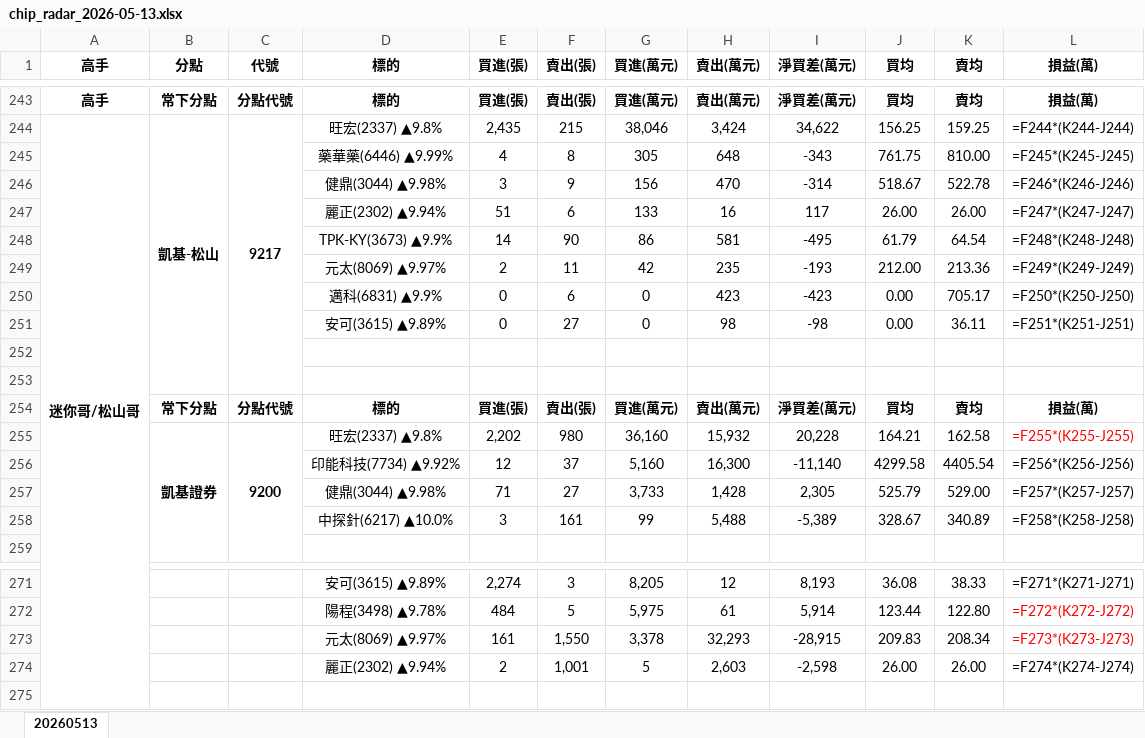
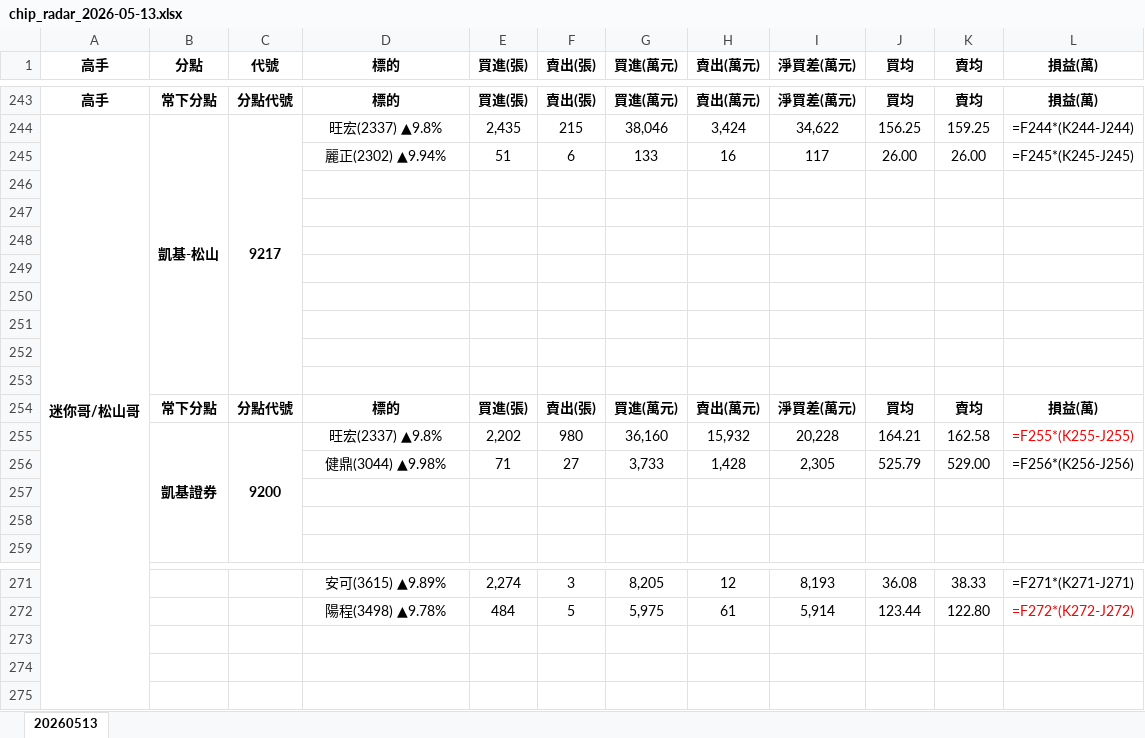
Before and after one commit to DRwillychiu/CHIP_RADAR_TW, an Excel workbook: data/reports/chip_radar_2026-05-13.xlsx, sheet 20260513, drawn as a sheet; only a part is shown, gaps mark what is left out; values as stored, in another font and other column widths than the file's, no borders; formulas without a stored value are shown as written; removed rows and columns are numbered as before the commit, all else as after; the diff covers the shown part only; the diff names each change by its address in the sheet, - before the commit and + after, or states it on an @@ line.

```diff
--- a/data/reports/chip_radar_2026-05-13.xlsx (sheet 20260513)
+++ b/data/reports/chip_radar_2026-05-13.xlsx (sheet 20260513)
-row 245:  |  |  | 藥華藥(6446) ▲9.99% | 4 | 8 | 305 | 648 | -343 | 761.75 | 810.00 | =F245*(K245-J245)
-row 246:  |  |  | 健鼎(3044) ▲9.98% | 3 | 9 | 156 | 470 | -314 | 518.67 | 522.78 | =F246*(K246-J246)
-L245 (損益(萬)): =F247*(K247-J247)
+L245 (損益(萬)): =F245*(K245-J245)
-row 246:  |  |  | TPK-KY(3673) ▲9.9% | 14 | 90 | 86 | 581 | -495 | 61.79 | 64.54 | =F248*(K248-J248)
+row 246: (empty)
-row 247:  |  |  | 元太(8069) ▲9.97% | 2 | 11 | 42 | 235 | -193 | 212.00 | 213.36 | =F249*(K249-J249)
+row 247: (empty)
-row 248:  |  |  | 邁科(6831) ▲9.9% | 0 | 6 | 0 | 423 | -423 | 0.00 | 705.17 | =F250*(K250-J250)
+row 248: (empty)
-row 249:  |  |  | 安可(3615) ▲9.89% | 0 | 27 | 0 | 98 | -98 | 0.00 | 36.11 | =F251*(K251-J251)
+row 249: (empty)
+row 250: (empty)
+row 251: (empty)
-row 256:  |  |  | 印能科技(7734) ▲9.92% | 12 | 37 | 5,160 | 16,300 | -11,140 | 4299.58 | 4405.54 | =F256*(K256-J256)
-L256 (損益(萬)): =F257*(K257-J257)
+L256 (損益(萬)): =F256*(K256-J256)
-row 257:  |  |  | 中探針(6217) ▲10.0% | 3 | 161 | 99 | 5,488 | -5,389 | 328.67 | 340.89 | =F258*(K258-J258)
+row 257: (empty)
+row 258: (empty)
-row 273:  |  |  | 元太(8069) ▲9.97% | 161 | 1,550 | 3,378 | 32,293 | -28,915 | 209.83 | 208.34 | =F273*(K273-J273)
+row 273: (empty)
-row 274:  |  |  | 麗正(2302) ▲9.94% | 2 | 1,001 | 5 | 2,603 | -2,598 | 26.00 | 26.00 | =F274*(K274-J274)
+row 274: (empty)
```
Also changed, not shown: 10 added rows, 10 removed rows, 82 edited cells and merged cells elsewhere in this sheet, data/reports/latest.xlsx, 7 other files.
